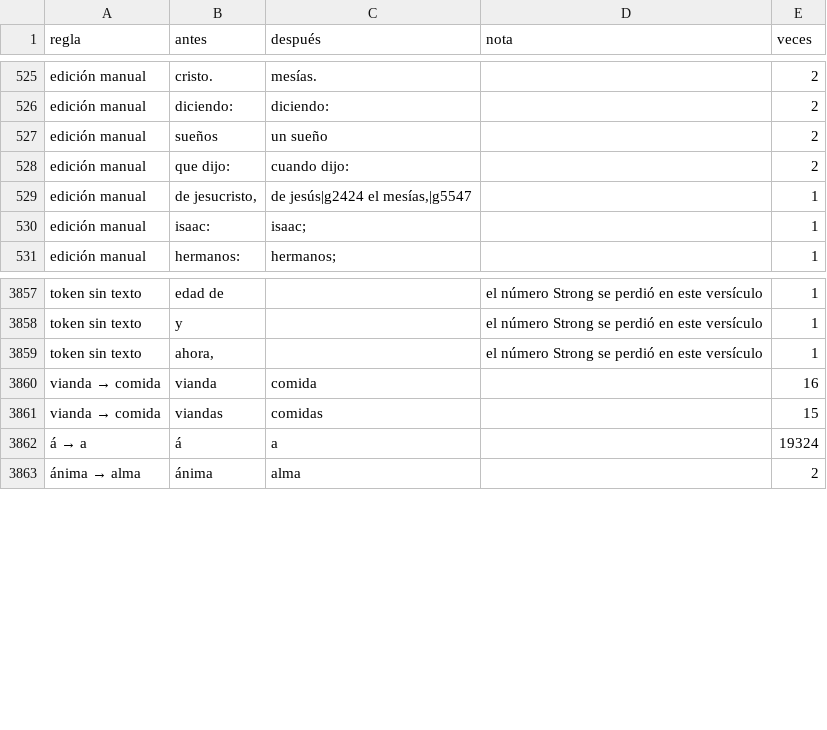
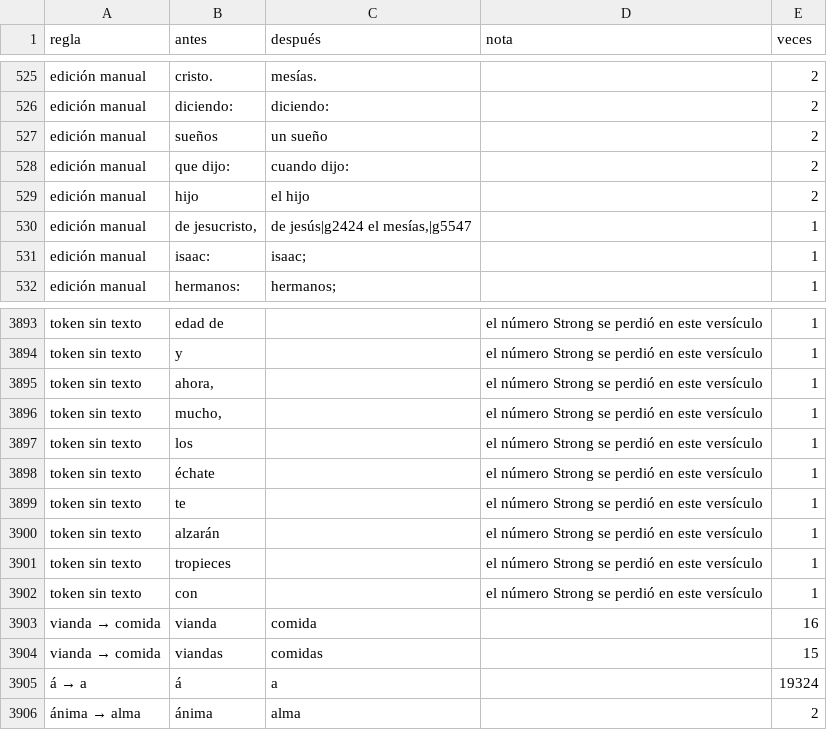
Before and after one commit to saulizar93/bible-app, a CSV file: scripts/rvo/changes/resumen.csv, drawn as a sheet; only a part is shown, gaps mark what is left out; the diff covers the shown part only; the diff names each change by its address in the sheet, - before the commit and + after, or states it on an @@ line.

Commit message:
mateo 4:7 on rvo-strong

```diff
--- a/scripts/rvo/changes/resumen.csv
+++ b/scripts/rvo/changes/resumen.csv
+row 529: edición manual | hijo | el hijo |  | 2
+row 3896: token sin texto | mucho, |  | el número Strong se perdió en este versículo | 1
+row 3897: token sin texto | los |  | el número Strong se perdió en este versículo | 1
+row 3898: token sin texto | échate |  | el número Strong se perdió en este versículo | 1
+row 3899: token sin texto | te |  | el número Strong se perdió en este versículo | 1
+row 3900: token sin texto | alzarán |  | el número Strong se perdió en este versículo | 1
+row 3901: token sin texto | tropieces |  | el número Strong se perdió en este versículo | 1
+row 3902: token sin texto | con |  | el número Strong se perdió en este versículo | 1
```
Also changed, not shown: 35 added rows and 1 edited cell elsewhere in this file, 4 other files.
